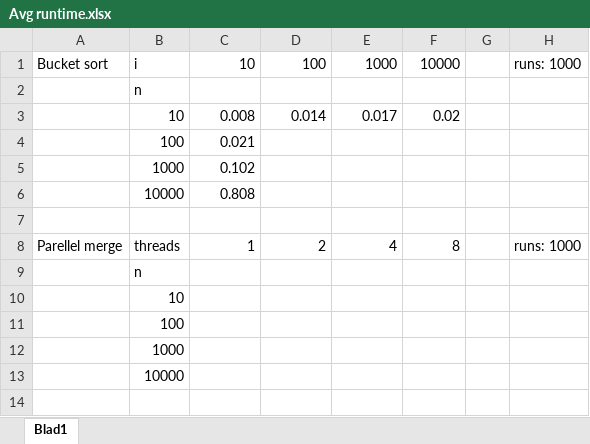
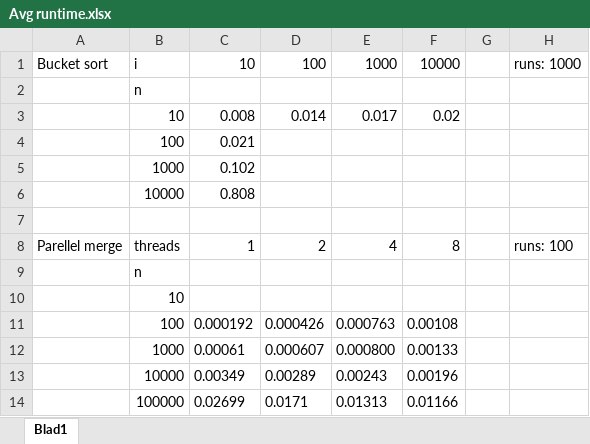
Before and after one commit to blok98/HPP_bucketsort, an Excel workbook: Avg runtime.xlsx, sheet Blad1, drawn as a sheet; values as stored, in another font and other column widths than the file's, no borders; removed rows and columns are numbered as before the commit, all else as after; the diff names each change by its address in the sheet, - before the commit and + after, or states it on an @@ line.

```diff
--- a/Avg runtime.xlsx (sheet Blad1)
+++ b/Avg runtime.xlsx (sheet Blad1)
-H8: runs: 1000
+H8: runs: 100
-row 11:  | 100
-row 12:  | 1000
-row 13:  | 10000
+row 11:  | 100 | 0.000192 | 0.000426 | 0.000763 | 0.00108
+row 12:  | 1000 | 0.00061 | 0.000607 | 0.000800 | 0.00133
+row 13:  | 10000 | 0.00349 | 0.00289 | 0.00243 | 0.00196
+row 14:  | 100000 | 0.02699 | 0.0171 | 0.01313 | 0.01166
```
Also changed, not shown: 3 other files.
